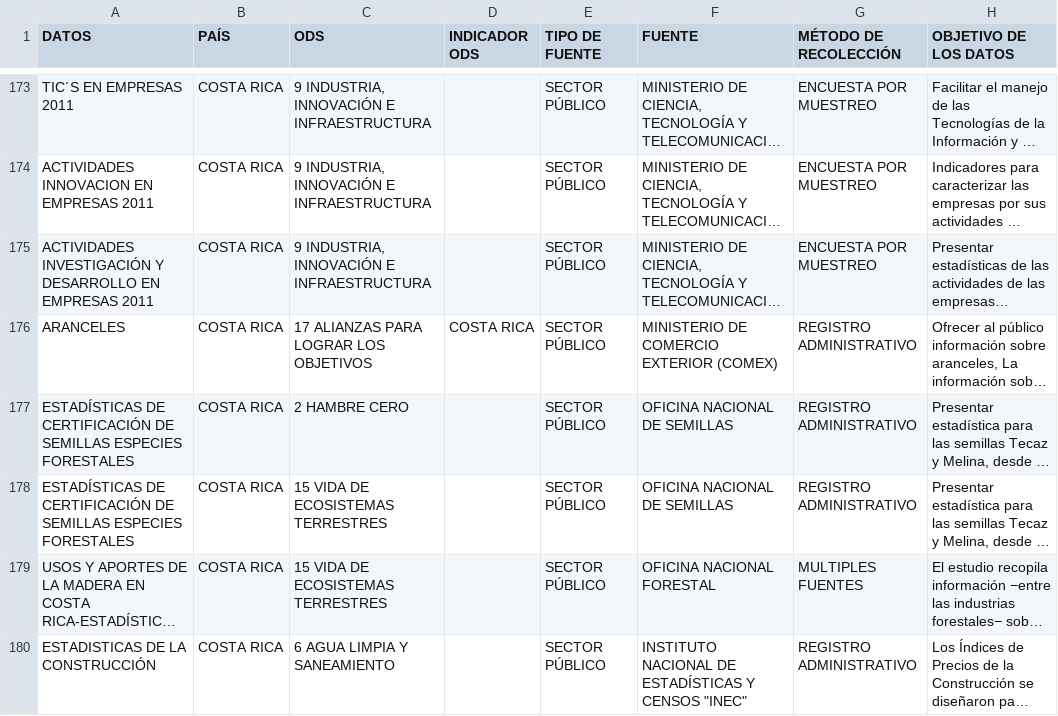
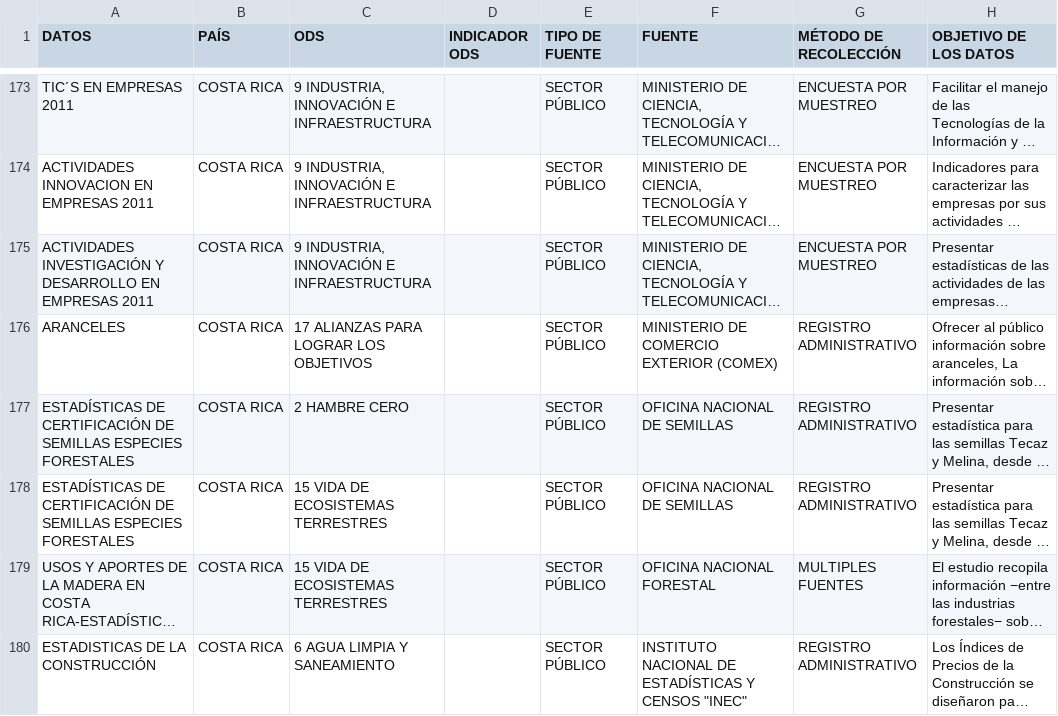
Before and after one commit to cepei/actores-y-datos, a CSV file: app/network-viz/data/costa-rica.csv, drawn as a sheet; only a part is shown, gaps mark what is left out; long unchanged cells end in …; the diff names each change by its address in the sheet, - before the commit and + after, or states it on an @@ line.

```diff
--- a/app/network-viz/data/costa-rica.csv
+++ b/app/network-viz/data/costa-rica.csv
-D176 (INDICADOR ODS): COSTA RICA
+D176 (INDICADOR ODS): (empty)
```
Also changed, not shown: app/network-viz/data/colombia.csv, 4 other files.
